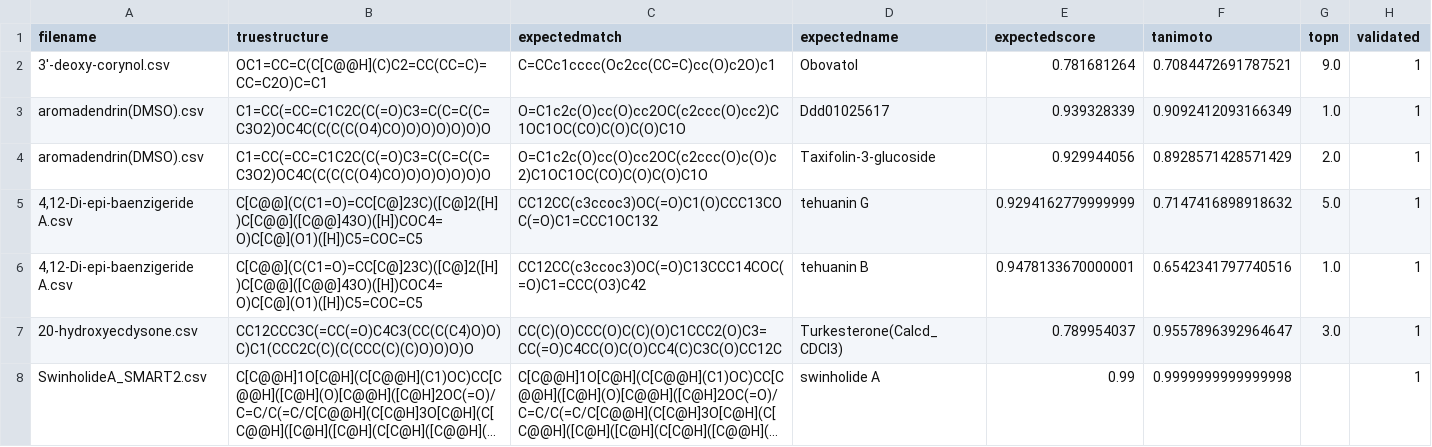
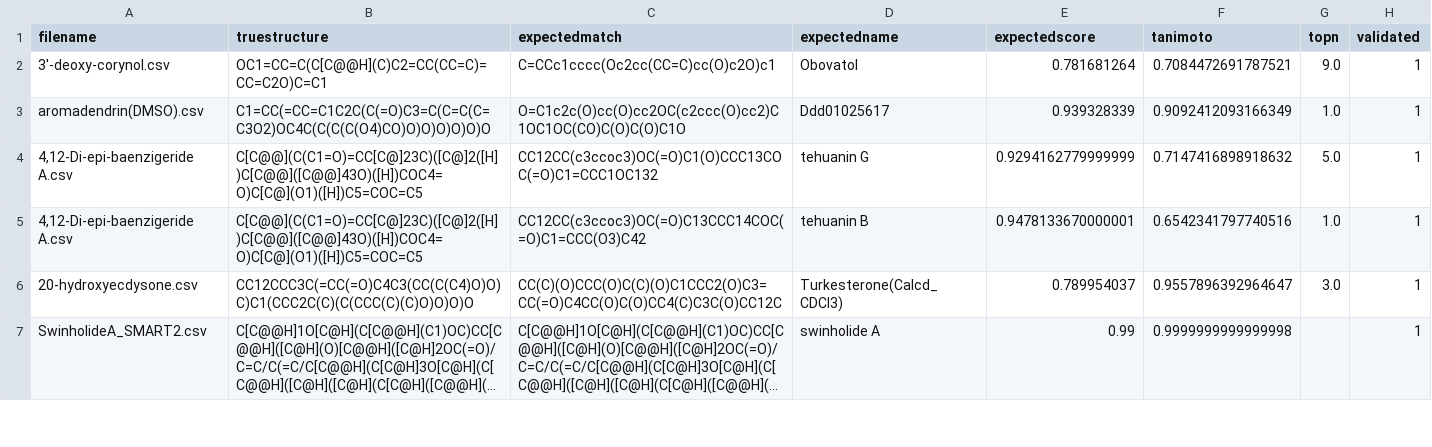
Before and after one commit to mwang87/SMART_NMR, a CSV file: test-integration/validation.csv, drawn as a sheet; only a part is shown; long unchanged cells end in …; the diff names each change by its address in the sheet, - before the commit and + after, or states it on an @@ line.

Commit message:
Update validation.csv

```diff
--- a/test-integration/validation.csv
+++ b/test-integration/validation.csv
-row 4: aromadendrin(DMSO).csv | C1=CC(=CC=C1C2C(C(=O)C3=C(C=C(C=C3O2)OC4C(C(C(C(O4)CO)O)O)O)O)O)O | O=C1c2c(O)cc(O)cc2OC(c2ccc(O)c(O)c2)C1OC1OC(CO)C(O)C(O)C1O | Taxifolin-3-glucoside | 0.929944056 | 0.8928571428571429 | 2.0 | 1
```
